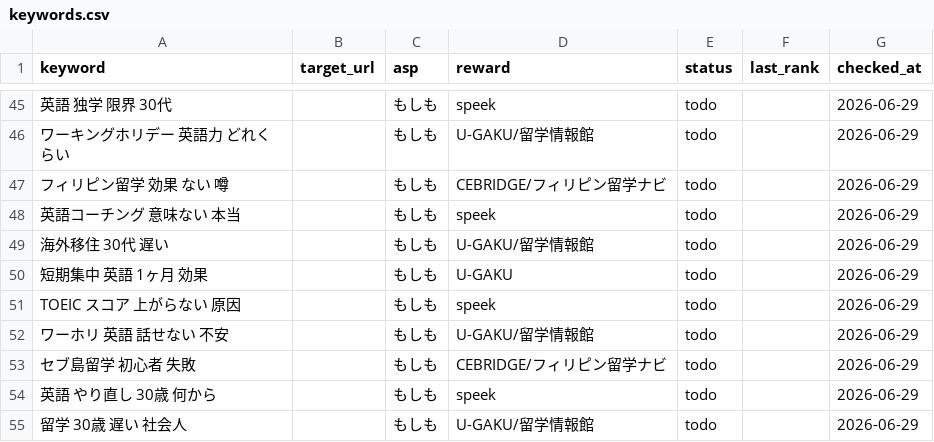
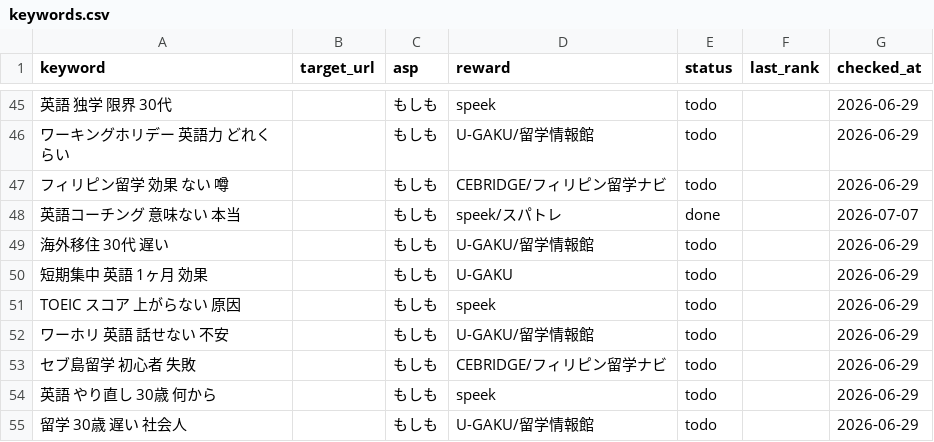
Before and after one commit to rei2342/rei2342.github.io, a CSV file: affiliate-research-engine/playbook/workspace/keywords.csv, drawn as a sheet; only a part is shown, gaps mark what is left out; the diff names each change by its address in the sheet, - before the commit and + after, or states it on an @@ line.

```diff
--- a/affiliate-research-engine/playbook/workspace/keywords.csv
+++ b/affiliate-research-engine/playbook/workspace/keywords.csv
-D48 (reward): speek
+D48 (reward): speek/スパトレ
-E48 (status): todo
+E48 (status): done
-G48 (checked_at): 2026-06-29
+G48 (checked_at): 2026-07-07
```
Also changed, not shown: 2 other files.
